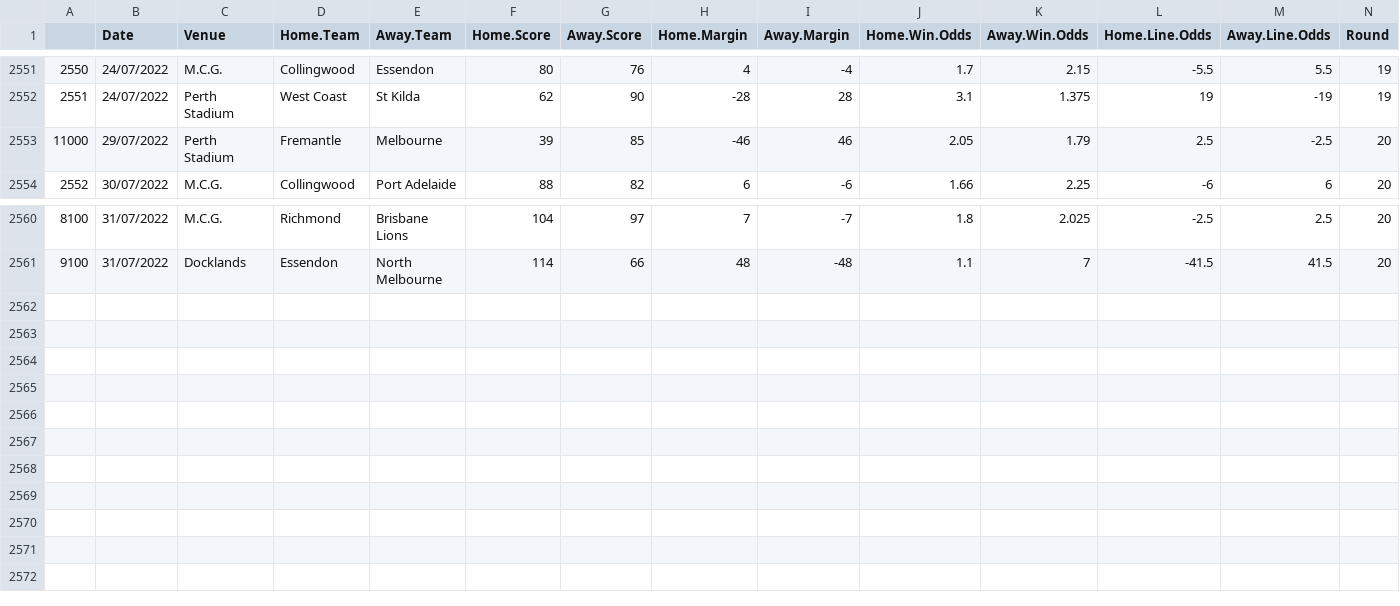
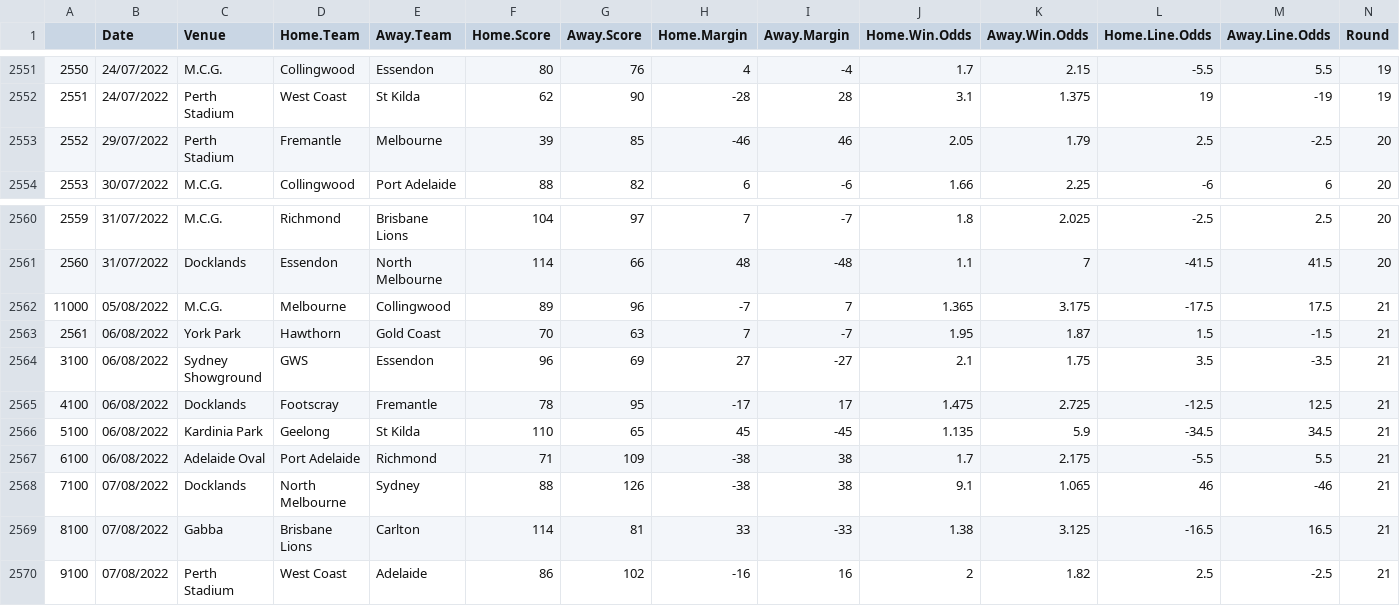
Before and after one commit to mitch-mooney/AFL_Predictions, a CSV file: csv_files/betting_odds.csv, drawn as a sheet; only a part is shown, gaps mark what is left out; rows hold the shown columns only; the diff names each change by its address in the sheet, - before the commit and + after, or states it on an @@ line.

Commit message:
2022 Round 22 commit 1

```diff
--- a/csv_files/betting_odds.csv
+++ b/csv_files/betting_odds.csv
@@ column A renumbered between rows 2553 and 2561 @@
+row 2562: 11000 | 05/08/2022 | M.C.G. | Melbourne | Collingwood | 89 | 96 | -7 | 7 | 1.365 | 3.175 | -17.5 | 17.5 | 21
+row 2563: 2561 | 06/08/2022 | York Park | Hawthorn | Gold Coast | 70 | 63 | 7 | -7 | 1.95 | 1.87 | 1.5 | -1.5 | 21
+row 2564: 3100 | 06/08/2022 | Sydney Showground | GWS | Essendon | 96 | 69 | 27 | -27 | 2.1 | 1.75 | 3.5 | -3.5 | 21
+row 2565: 4100 | 06/08/2022 | Docklands | Footscray | Fremantle | 78 | 95 | -17 | 17 | 1.475 | 2.725 | -12.5 | 12.5 | 21
+row 2566: 5100 | 06/08/2022 | Kardinia Park | Geelong | St Kilda | 110 | 65 | 45 | -45 | 1.135 | 5.9 | -34.5 | 34.5 | 21
+row 2567: 6100 | 06/08/2022 | Adelaide Oval | Port Adelaide | Richmond | 71 | 109 | -38 | 38 | 1.7 | 2.175 | -5.5 | 5.5 | 21
+row 2568: 7100 | 07/08/2022 | Docklands | North Melbourne | Sydney | 88 | 126 | -38 | 38 | 9.1 | 1.065 | 46 | -46 | 21
+row 2569: 8100 | 07/08/2022 | Gabba | Brisbane Lions | Carlton | 114 | 81 | 33 | -33 | 1.38 | 3.125 | -16.5 | 16.5 | 21
+row 2570: 9100 | 07/08/2022 | Perth Stadium | West Coast | Adelaide | 86 | 102 | -16 | 16 | 2 | 1.82 | 2.5 | -2.5 | 21
```
Also changed, not shown: csv_files/Team_Ratings.csv, csv_files/round_predictions.csv, 1 other file.
